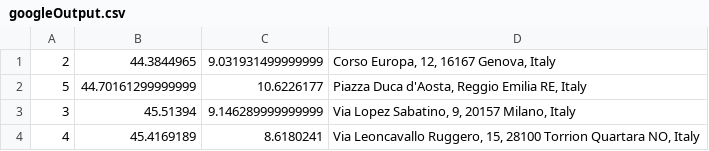
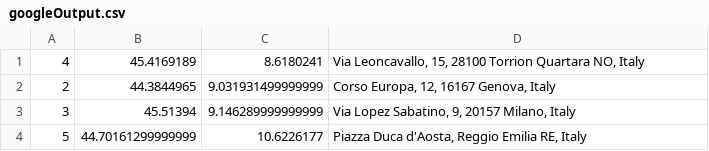
Before and after one commit to damianogiusti/tsam-oojava, a CSV file: Casestudy/googleOutput.csv, drawn as a sheet.

```diff
--- a/Casestudy/googleOutput.csv
+++ b/Casestudy/googleOutput.csv
@@ -1,4 +1,4 @@
+4;45.4169189;8.6180241;Via Leoncavallo, 15, 28100 Torrion Quartara NO, Italy
 2;44.3844965;9.031931499999999;Corso Europa, 12, 16167 Genova, Italy
+3;45.51394;9.146289999999999;Via Lopez Sabatino, 9, 20157 Milano, Italy
 5;44.70161299999999;10.6226177;Piazza Duca d'Aosta, Reggio Emilia RE, Italy
-3;45.51394;9.146289999999999;Via Lopez Sabatino, 9, 20157 Milano, Italy
-4;45.4169189;8.6180241;Via Leoncavallo Ruggero, 15, 28100 Torrion Quartara NO, Italy
```
Also changed, not shown: 3 other files.
